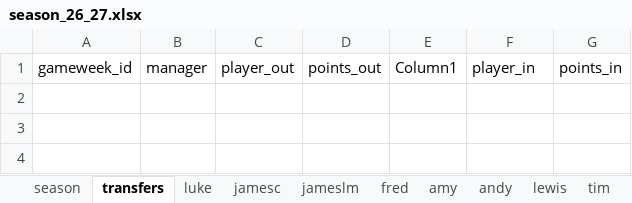
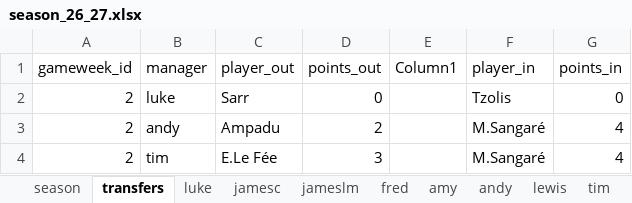
Before and after one commit to lchaps23/fpl_r, an Excel workbook: data/season_26_27.xlsx, sheet transfers, drawn as a sheet; values as stored, in another font and other column widths than the file's, no borders; table styles not drawn; the diff names each change by its address in the sheet, - before the commit and + after, or states it on an @@ line.

```diff
--- a/data/season_26_27.xlsx (sheet transfers)
+++ b/data/season_26_27.xlsx (sheet transfers)
+row 2: 2 | luke | Sarr | 0 |  | Tzolis | 0
+row 3: 2 | andy | Ampadu | 2 |  | M.Sangaré | 4
+row 4: 2 | tim | E.Le Fée | 3 |  | M.Sangaré | 4
```
Also changed, not shown: sheet andy, sheet tim, sheet amy, sheet lewis, sheet fred, sheet jameslm, 3 more sheets, 1 other file.
